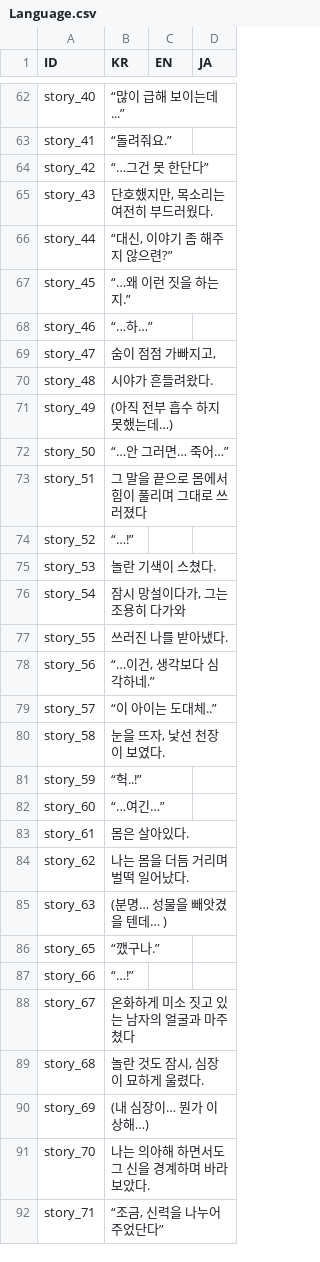
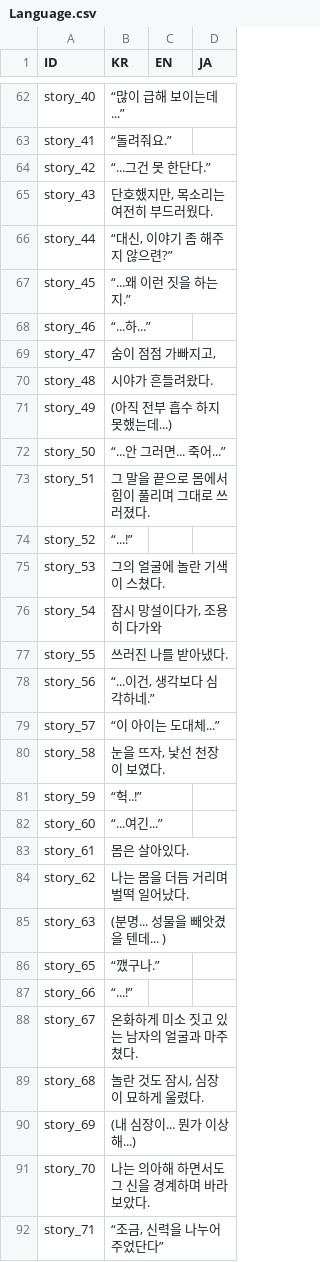
Before and after one commit to divecatmaster/Project_God, a CSV file: Assets/Resources/CSV/Language.csv, drawn as a sheet; only a part is shown, gaps mark what is left out; the diff covers the shown part only.

```diff
--- a/Assets/Resources/CSV/Language.csv
+++ b/Assets/Resources/CSV/Language.csv
@@ -63,29 +63,29 @@ story_40,“많이 급해 보이는데...”,,
 story_41,“돌려줘요.”,,
-story_42,“…그건 못 한단다”,,
+story_42,“...그건 못 한단다.”,,
 story_43,"단호했지만, 목소리는 여전히 부드러웠다.",,
 story_44,"“대신, 이야기 좀 해주지 않으련?”",,
-story_45,“…왜 이런 짓을 하는지.”,,
-story_46,“…하…”,,
+story_45,“...왜 이런 짓을 하는지.”,,
+story_46,“...하...”,,
 story_47,"숨이 점점 가빠지고,",,
 story_48,시야가 흔들려왔다.,,
-story_49,(아직 전부 흡수 하지 못했는데…),,
-story_50,“…안 그러면… 죽어…”,,
-story_51,그 말을 끝으로 몸에서 힘이 풀리며 그대로 쓰러졌다,,
-story_52,“…!”,,
-story_53,놀란 기색이 스쳤다.,,
-story_54,"잠시 망설이다가, 그는 조용히 다가와",,
+story_49,(아직 전부 흡수 하지 못했는데...),,
+story_50,“...안 그러면... 죽어...”,,
+story_51,그 말을 끝으로 몸에서 힘이 풀리며 그대로 쓰러졌다.,,
+story_52,“...!”,,
+story_53,그의 얼굴에 놀란 기색이 스쳤다.,,
+story_54,"잠시 망설이다가, 조용히 다가와",,
 story_55,쓰러진 나를 받아냈다.,,
-story_56,"“…이건, 생각보다 심각하네.”",,
-story_57,“이 아이는 도대체..”,,
+story_56,"“...이건, 생각보다 심각하네.”",,
+story_57,“이 아이는 도대체...”,,
 story_58,"눈을 뜨자, 낯선 천장이 보였다.",,
 story_59,“헉..!”,,
-story_60,“…여긴…”,,
+story_60,“...여긴...”,,
 story_61,몸은 살아있다.,,
 story_62,나는 몸을 더듬 거리며 벌떡 일어났다.,,
-story_63,(분명… 성물을 빼앗겼을 텐데… ),,
+story_63,(분명... 성물을 빼앗겼을 텐데... ),,
 story_65,“깼구나.”,,
-story_66,“…!”,,
-story_67,온화하게 미소 짓고 있는 남자의 얼굴과 마주쳤다,,
+story_66,“...!”,,
+story_67,온화하게 미소 짓고 있는 남자의 얼굴과 마주쳤다.,,
 story_68,"놀란 것도 잠시, 심장이 묘하게 울렸다.",,
-story_69,(내 심장이… 뭔가 이상해…),,
+story_69,(내 심장이... 뭔가 이상해...),,
 story_70,나는 의아해 하면서도 그 신을 경계하며 바라보았다.,,
```
Also changed, not shown: 4 added rows, 2 removed rows and 90 edited cells elsewhere in this file, Assets/Resources/CSV/Story.csv, 8 other files.
